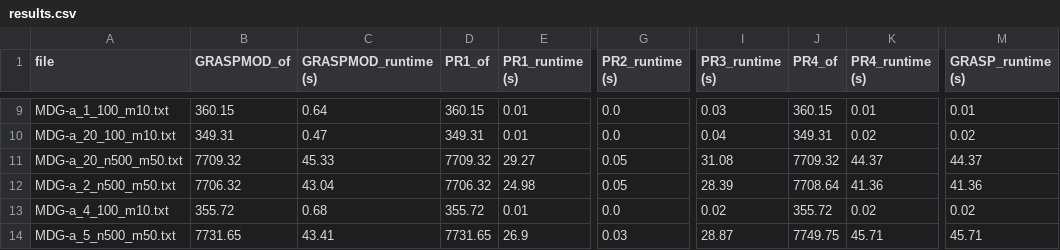
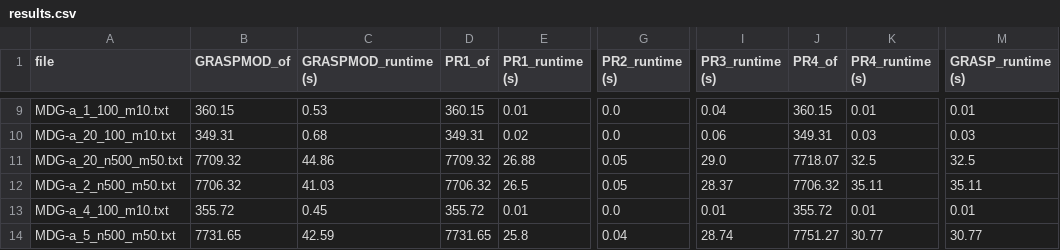
Before and after one commit to ge96cok/MIO-Project, a CSV file: results.csv, drawn as a sheet; only a part is shown, gaps mark what is left out; the diff covers the shown part only; the diff names each change by its address in the sheet, - before the commit and + after, or states it on an @@ line.

```diff
--- a/results.csv
+++ b/results.csv
-C9 (GRASPMOD_runtime (s)): 0.64
+C9 (GRASPMOD_runtime (s)): 0.53
-I9 (PR3_runtime (s)): 0.03
+I9 (PR3_runtime (s)): 0.04
-C10 (GRASPMOD_runtime (s)): 0.47
+C10 (GRASPMOD_runtime (s)): 0.68
-E10 (PR1_runtime (s)): 0.01
+E10 (PR1_runtime (s)): 0.02
-I10 (PR3_runtime (s)): 0.04
+I10 (PR3_runtime (s)): 0.06
-K10 (PR4_runtime (s)): 0.02
+K10 (PR4_runtime (s)): 0.03
-M10 (GRASP_runtime (s)): 0.02
+M10 (GRASP_runtime (s)): 0.03
-C11 (GRASPMOD_runtime (s)): 45.33
+C11 (GRASPMOD_runtime (s)): 44.86
-E11 (PR1_runtime (s)): 29.27
+E11 (PR1_runtime (s)): 26.88
-I11 (PR3_runtime (s)): 31.08
+I11 (PR3_runtime (s)): 29.0
-J11 (PR4_of): 7709.32
+J11 (PR4_of): 7718.07
-K11 (PR4_runtime (s)): 44.37
+K11 (PR4_runtime (s)): 32.5
-M11 (GRASP_runtime (s)): 44.37
+M11 (GRASP_runtime (s)): 32.5
-C12 (GRASPMOD_runtime (s)): 43.04
+C12 (GRASPMOD_runtime (s)): 41.03
-E12 (PR1_runtime (s)): 24.98
+E12 (PR1_runtime (s)): 26.5
-I12 (PR3_runtime (s)): 28.39
+I12 (PR3_runtime (s)): 28.37
-J12 (PR4_of): 7708.64
+J12 (PR4_of): 7706.32
-K12 (PR4_runtime (s)): 41.36
+K12 (PR4_runtime (s)): 35.11
-M12 (GRASP_runtime (s)): 41.36
+M12 (GRASP_runtime (s)): 35.11
-C13 (GRASPMOD_runtime (s)): 0.68
+C13 (GRASPMOD_runtime (s)): 0.45
-I13 (PR3_runtime (s)): 0.02
+I13 (PR3_runtime (s)): 0.01
-K13 (PR4_runtime (s)): 0.02
+K13 (PR4_runtime (s)): 0.01
-M13 (GRASP_runtime (s)): 0.02
+M13 (GRASP_runtime (s)): 0.01
-C14 (GRASPMOD_runtime (s)): 43.41
+C14 (GRASPMOD_runtime (s)): 42.59
-E14 (PR1_runtime (s)): 26.9
+E14 (PR1_runtime (s)): 25.8
-G14 (PR2_runtime (s)): 0.03
+G14 (PR2_runtime (s)): 0.04
-I14 (PR3_runtime (s)): 28.87
+I14 (PR3_runtime (s)): 28.74
-J14 (PR4_of): 7749.75
+J14 (PR4_of): 7751.27
-K14 (PR4_runtime (s)): 45.71
+K14 (PR4_runtime (s)): 30.77
-M14 (GRASP_runtime (s)): 45.71
+M14 (GRASP_runtime (s)): 30.77
```
Also changed, not shown: 1 added row and 40 edited cells elsewhere in this file.
